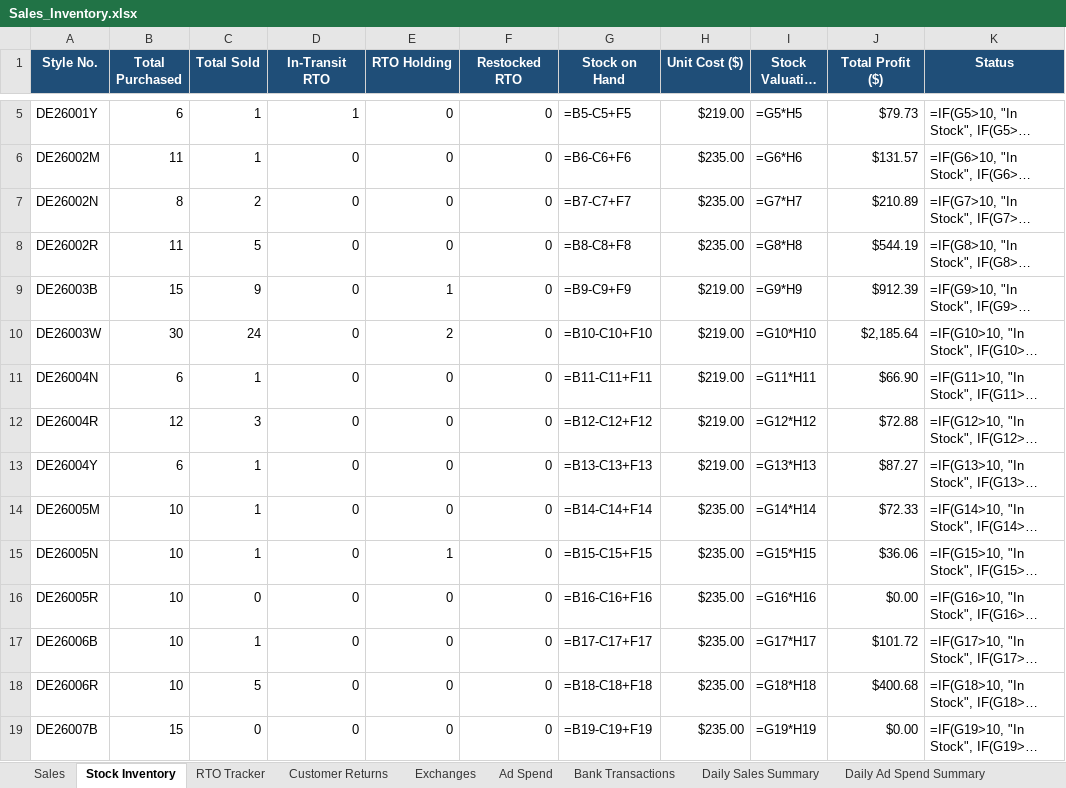
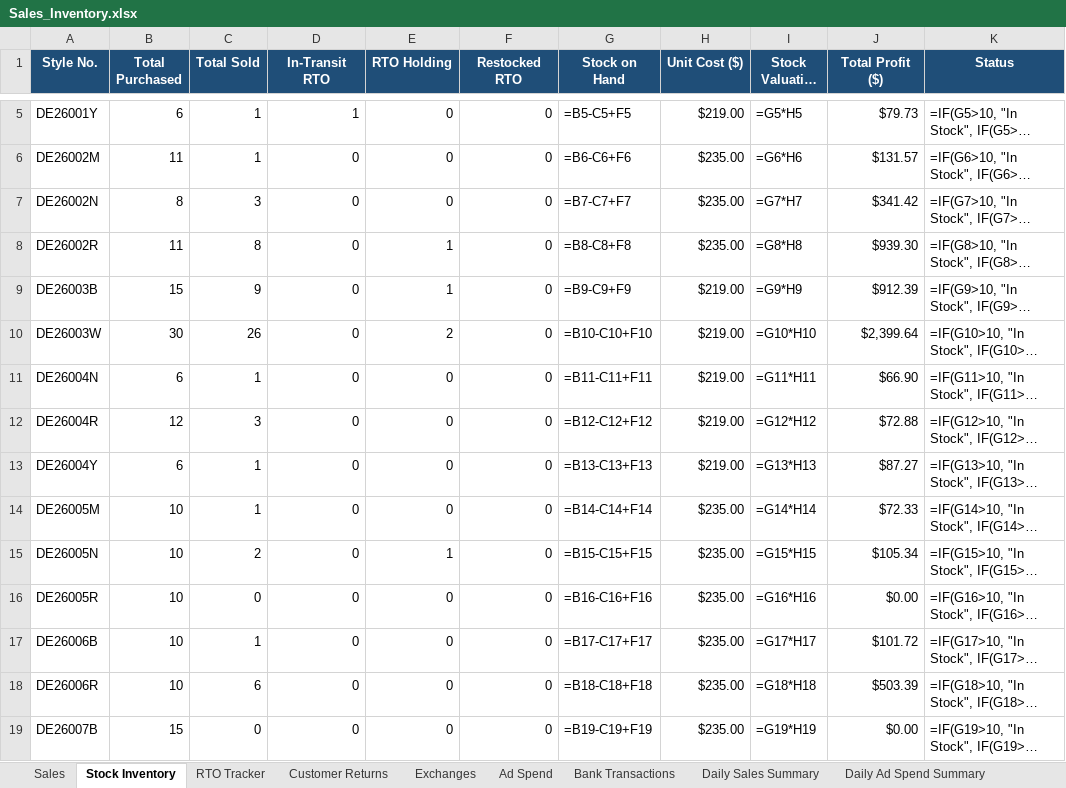
Before and after one commit to vaibhavkundu123/divine-enterprise-erp, an Excel workbook: Sales_Inventory.xlsx, sheet Stock Inventory, drawn as a sheet; only a part is shown, gaps mark what is left out; long unchanged cells end in …; values as stored, in another font and other column widths than the file's, no borders; formulas without a stored value are shown as written; the diff covers the shown part only; the diff names each change by its address in the sheet, - before the commit and + after, or states it on an @@ line.

```diff
--- a/Sales_Inventory.xlsx (sheet Stock Inventory)
+++ b/Sales_Inventory.xlsx (sheet Stock Inventory)
-C7 (Total Sold): 2
+C7 (Total Sold): 3
-J7 (Total Profit ($)): $210.89
+J7 (Total Profit ($)): $341.42
-C8 (Total Sold): 5
+C8 (Total Sold): 8
-E8 (RTO Holding): 0
+E8 (RTO Holding): 1
-J8 (Total Profit ($)): $544.19
+J8 (Total Profit ($)): $939.30
-C10 (Total Sold): 24
+C10 (Total Sold): 26
-J10 (Total Profit ($)): $2,185.64
+J10 (Total Profit ($)): $2,399.64
-C15 (Total Sold): 1
+C15 (Total Sold): 2
-J15 (Total Profit ($)): $36.06
+J15 (Total Profit ($)): $105.34
-C18 (Total Sold): 5
+C18 (Total Sold): 6
-J18 (Total Profit ($)): $400.68
+J18 (Total Profit ($)): $503.39
```
Also changed, not shown: 21 edited cells elsewhere in this sheet, sheet Sales, sheet Daily Sales Summary, sheet Customer Returns, sheet RTO Tracker, sheet Bank Transactions, sheet Daily Ad Spend Summary, 1 more sheet, Logistic.xlsx, 51 other files.
